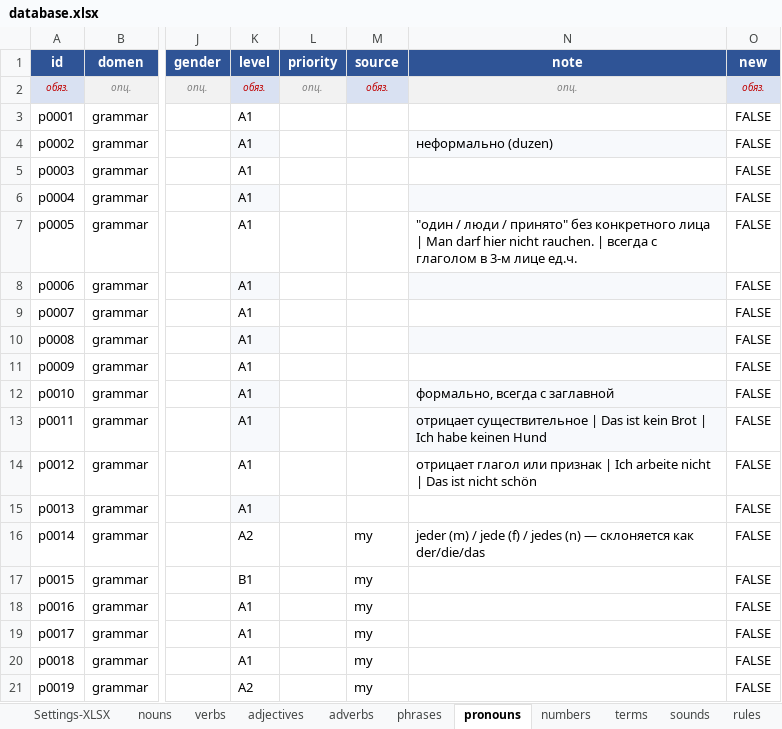
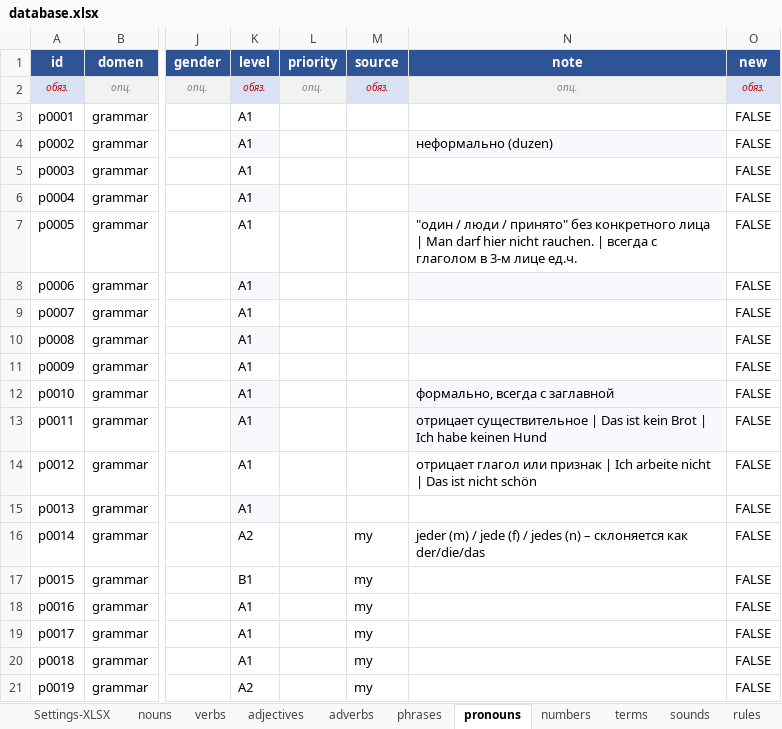
Before and after one commit to R4-studio/deutsch-tools, an Excel workbook: database.xlsx, sheet pronouns, drawn as a sheet; only a part is shown, gaps mark what is left out; values as stored, in another font and other column widths than the file's, no borders; charts and pictures not drawn; the diff names each change by its address in the sheet, - before the commit and + after, or states it on an @@ line.

```diff
--- a/database.xlsx (sheet pronouns)
+++ b/database.xlsx (sheet pronouns)
-N16 (note): …jedes (n) — склоняется как…
+N16 (note): …jedes (n) – склоняется как…
```
Also changed, not shown: sheet rules, sheet nouns, sheet phrases, sheet numbers, sheet verbs, 7 other files.
